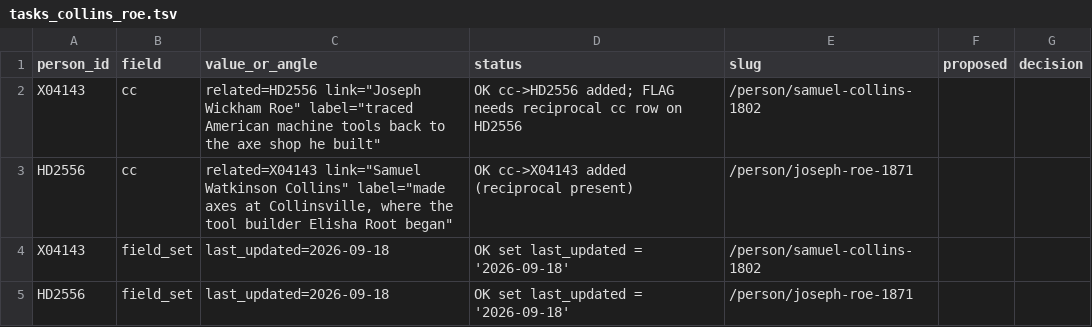
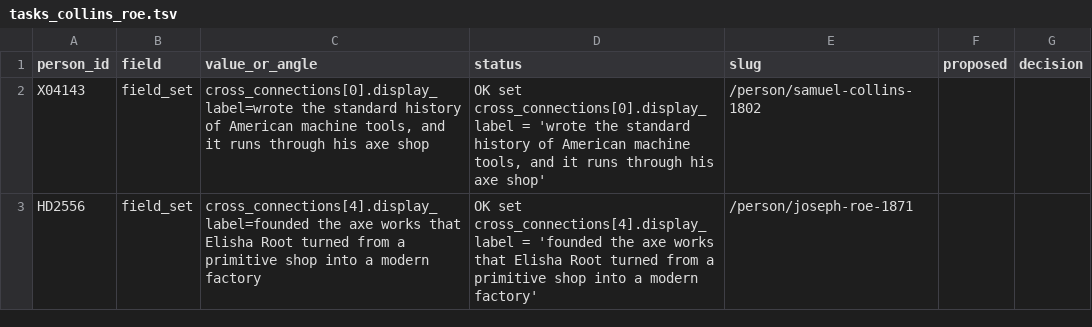
Before and after one commit to 35degrees/hookerfamily041726, a TSV file: tasks_collins_roe.tsv, drawn as a sheet.

```diff
--- a/tasks_collins_roe.tsv
+++ b/tasks_collins_roe.tsv
@@ -1,5 +1,3 @@
 person_id	field	value_or_angle	status	slug	proposed	decision
-X04143	cc	"related=HD2556 link=""Joseph Wickham Roe"" label=""traced American machine tools back to the axe shop he built"""	OK cc->HD2556 added; FLAG needs reciprocal cc row on HD2556	/person/samuel-collins-1802		
-HD2556	cc	"related=X04143 link=""Samuel Watkinson Collins"" label=""made axes at Collinsville, where the tool builder Elisha Root began"""	OK cc->X04143 added (reciprocal present)	/person/joseph-roe-1871		
-X04143	field_set	last_updated=2026-09-18	OK set last_updated = '2026-09-18'	/person/samuel-collins-1802		
-HD2556	field_set	last_updated=2026-09-18	OK set last_updated = '2026-09-18'	/person/joseph-roe-1871		
+X04143	field_set	cross_connections[0].display_label=wrote the standard history of American machine tools, and it runs through his axe shop	OK set cross_connections[0].display_label = 'wrote the standard history of American machine tools, and it runs through his axe shop'	/person/samuel-collins-1802		
+HD2556	field_set	cross_connections[4].display_label=founded the axe works that Elisha Root turned from a primitive shop into a modern factory	OK set cross_connections[4].display_label = 'founded the axe works that Elisha Root turned from a primitive shop into a modern factory'	/person/joseph-roe-1871		
```
Also changed, not shown: 2 other files.
